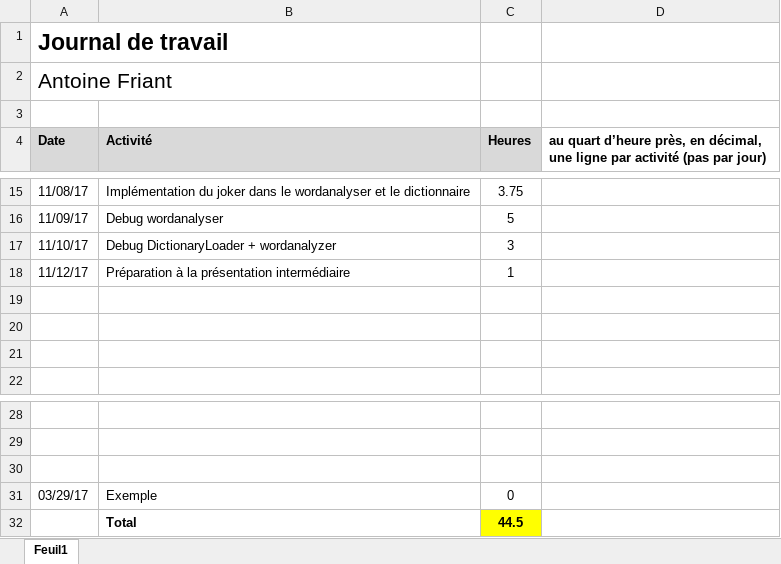
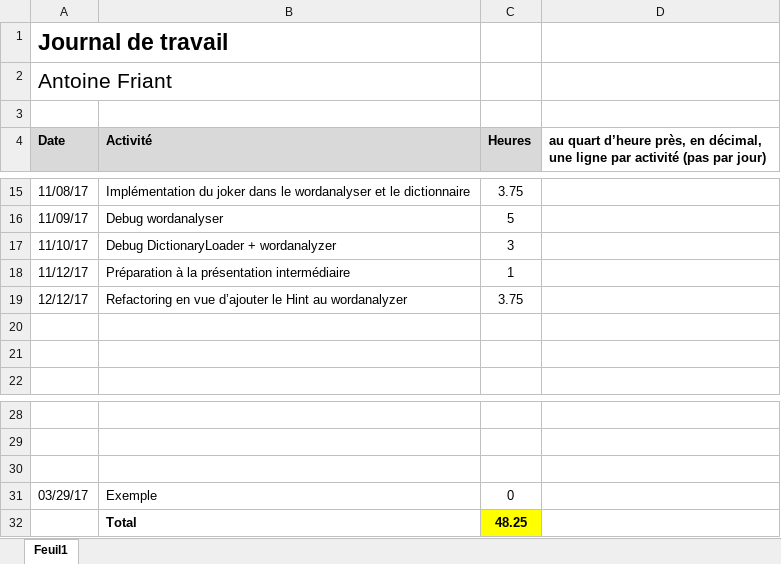
Before and after one commit to c-meier/HEIG-2017-PDG-WORDOFF, an Excel workbook: Journaux_de_travail/Antoine.xlsx, sheet Feuil1, drawn as a sheet; only a part is shown, gaps mark what is left out; values as stored, in another font and other column widths than the file's, no borders; the diff names each change by its address in the sheet, - before the commit and + after, or states it on an @@ line.

Commit message:
journal

```diff
--- a/Journaux_de_travail/Antoine.xlsx (sheet Feuil1)
+++ b/Journaux_de_travail/Antoine.xlsx (sheet Feuil1)
-row 19: (empty)
+row 19: 12/12/17 | Refactoring en vue d’ajouter le Hint au wordanalyzer | 3.75
-C32 (Heures): 44.5
+C32 (Heures): 48.25
```
